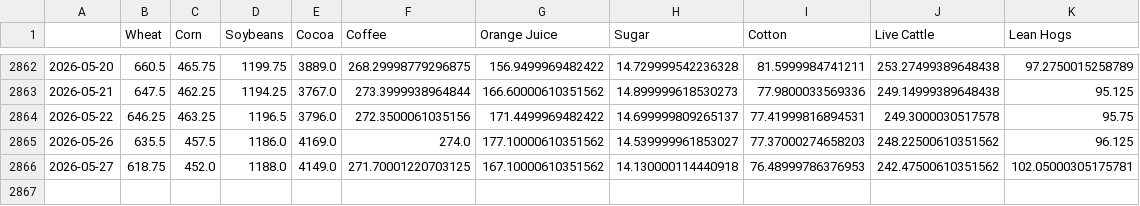
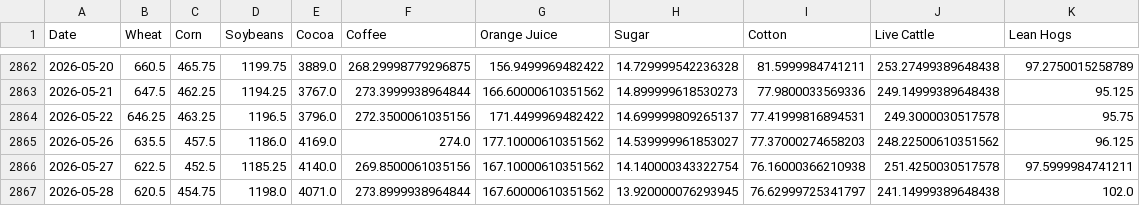
Before and after one commit to dalmeidauriay-ai/cross_market_dashboard, a CSV file: data/processed/hist_agriculture.csv, drawn as a sheet; only a part is shown, gaps mark what is left out; the diff names each change by its address in the sheet, - before the commit and + after, or states it on an @@ line.

```diff
--- a/data/processed/hist_agriculture.csv
+++ b/data/processed/hist_agriculture.csv
-A1: (empty)
+A1: Date
-B2866 (Wheat): 618.75
+B2866 (Wheat): 622.5
-C2866 (Corn): 452.0
+C2866 (Corn): 452.5
-D2866 (Soybeans): 1188.0
+D2866 (Soybeans): 1185.25
-E2866 (Cocoa): 4149.0
+E2866 (Cocoa): 4140.0
-F2866 (Coffee): 271.70001220703125
+F2866 (Coffee): 269.8500061035156
-H2866 (Sugar): 14.130000114440918
+H2866 (Sugar): 14.140000343322754
-I2866 (Cotton): 76.48999786376953
+I2866 (Cotton): 76.16000366210938
-J2866 (Live Cattle): 242.47500610351562
+J2866 (Live Cattle): 251.4250030517578
-K2866 (Lean Hogs): 102.05000305175781
+K2866 (Lean Hogs): 97.5999984741211
+row 2867: 2026-05-28 | 620.5 | 454.75 | 1198.0 | 4071.0 | 273.8999938964844 | 167.60000610351562 | 13.920000076293945 | 76.62999725341797 | 241.14999389648438 | 102.0
```
Also changed, not shown: data/processed/hist_energy.csv, data/processed/hist_metals.csv, 23 other files.
